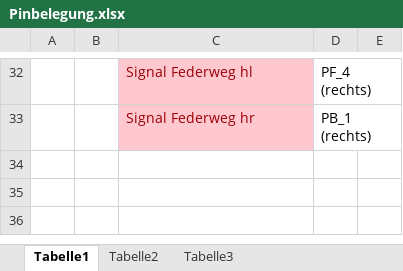
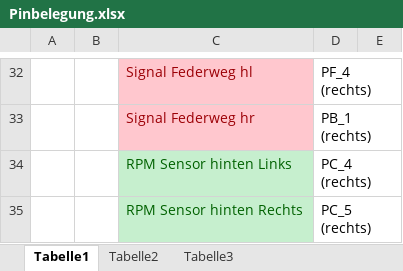
Before and after one commit to HofSpannungMotorsport/CarSoftware, an Excel workbook: resources/Pinbelegung.xlsx, sheet Tabelle1, drawn as a sheet; only a part is shown, gaps mark what is left out; values as stored, in another font and other column widths than the file's, no borders; the diff names each change by its address in the sheet, - before the commit and + after, or states it on an @@ line.

```diff
--- a/resources/Pinbelegung.xlsx (sheet Tabelle1)
+++ b/resources/Pinbelegung.xlsx (sheet Tabelle1)
+row 34:  |  | RPM Sensor hinten Links | PC_4 (rechts)
+row 35:  |  | RPM Sensor hinten Rechts | PC_5 (rechts)
```
Also changed, not shown: 2 other files.
